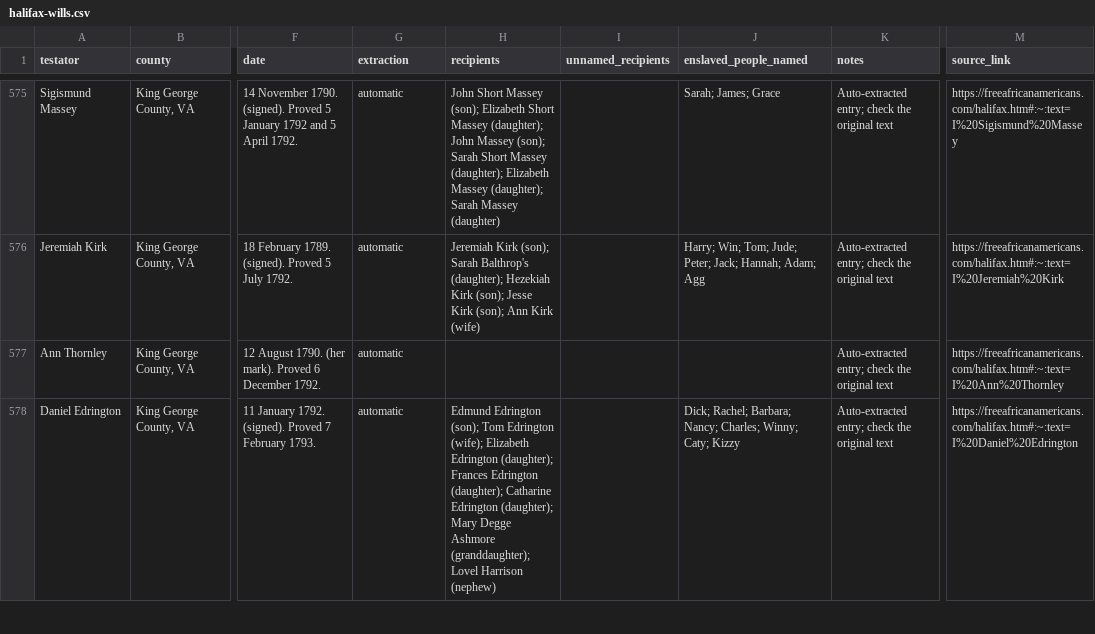
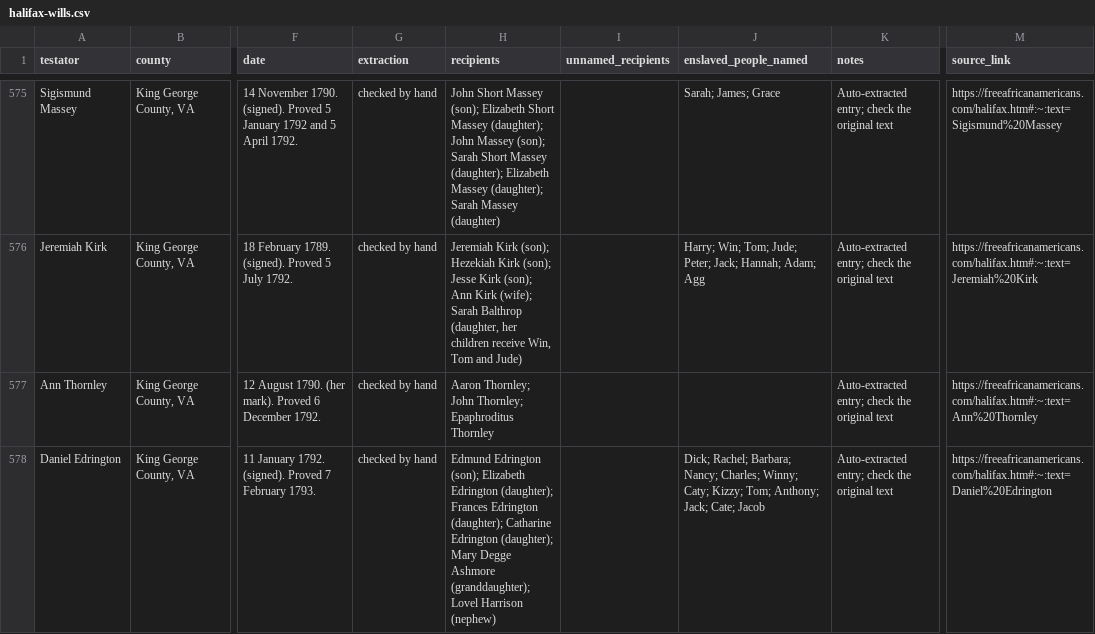
Before and after one commit to SpenceA0831/halifax-wills-index, a CSV file: site/halifax-wills.csv, drawn as a sheet; only a part is shown, gaps mark what is left out; the diff covers the shown part only; the diff names each change by its address in the sheet, - before the commit and + after, or states it on an @@ line.

```diff
--- a/site/halifax-wills.csv
+++ b/site/halifax-wills.csv
-G575:G578 (extraction): automatic
+G575:G578 (extraction): checked by hand
-M575 (source_link): https://freeafricanamericans.com/halifax.htm#:~:text=I%20Sigismund%20Massey
+M575 (source_link): https://freeafricanamericans.com/halifax.htm#:~:text=Sigismund%20Massey
-H576 (recipients): …Kirk (son); Sarah Balthrop's (daughter); Hezekiah Kirk (son); Jesse Kirk (son); Ann Kirk (wife)
+H576 (recipients): …Kirk (son); Hezekiah Kirk (son); Jesse Kirk (son); Ann Kirk (wife); Sarah Balthrop (daughter, her children receive Win, Tom and Jude)
-M576 (source_link): https://freeafricanamericans.com/halifax.htm#:~:text=I%20Jeremiah%20Kirk
+M576 (source_link): https://freeafricanamericans.com/halifax.htm#:~:text=Jeremiah%20Kirk
-H577 (recipients): (empty)
+H577 (recipients): Aaron Thornley; John Thornley; Epaphroditus Thornley
-M577 (source_link): https://freeafricanamericans.com/halifax.htm#:~:text=I%20Ann%20Thornley
+M577 (source_link): https://freeafricanamericans.com/halifax.htm#:~:text=Ann%20Thornley
-H578 (recipients): …Edrington (son); Tom Edrington (wife); Elizabeth Edrington…
+H578 (recipients): …Edrington (son); Elizabeth Edrington…
-J578 (enslaved_people_named): …Winny; Caty; Kizzy
+J578 (enslaved_people_named): …Winny; Caty; Kizzy; Tom; Anthony; Jack; Cate; Jacob
-M578 (source_link): https://freeafricanamericans.com/halifax.htm#:~:text=I%20Daniel%20Edrington
+M578 (source_link): https://freeafricanamericans.com/halifax.htm#:~:text=Daniel%20Edrington
```
Also changed, not shown: 161 edited cells elsewhere in this file, 4 other files.
